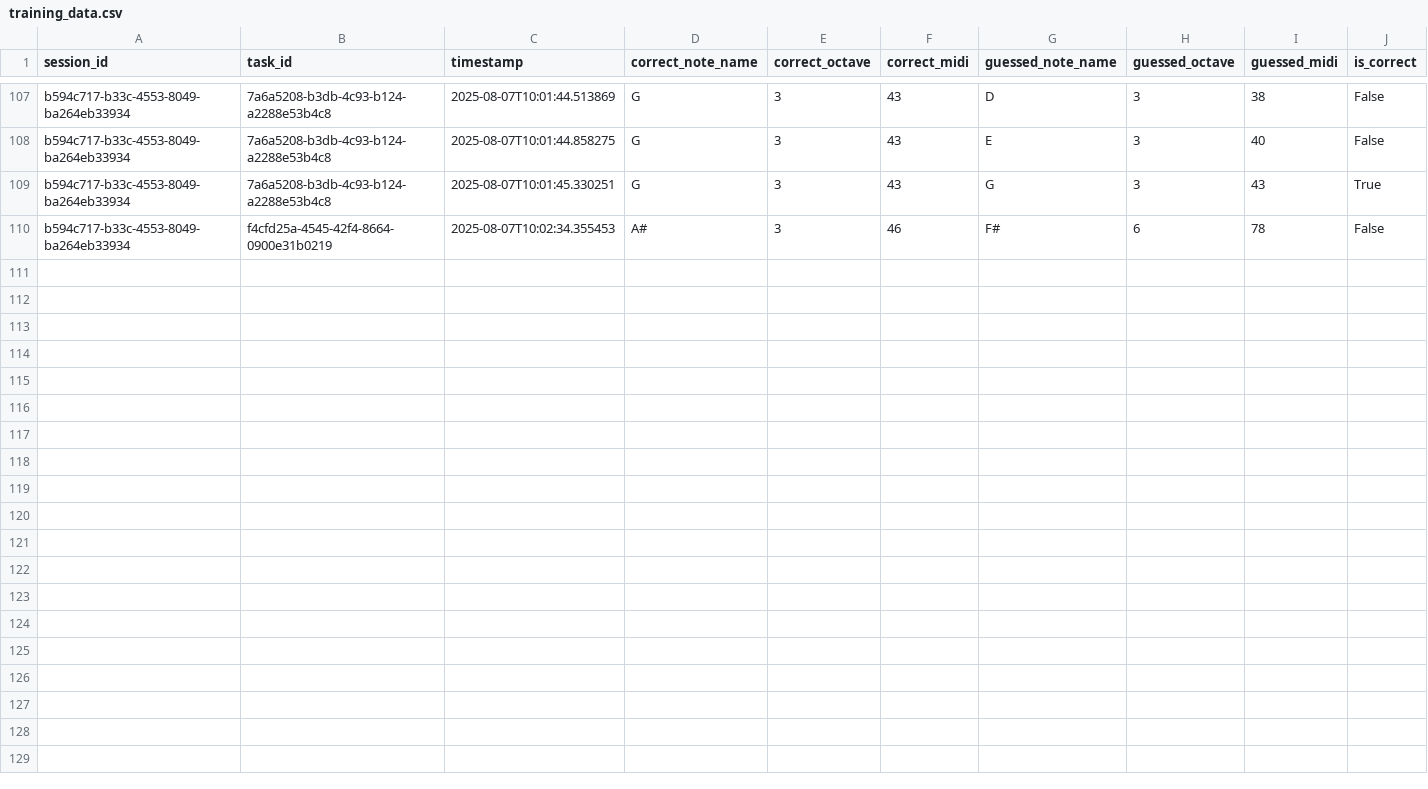
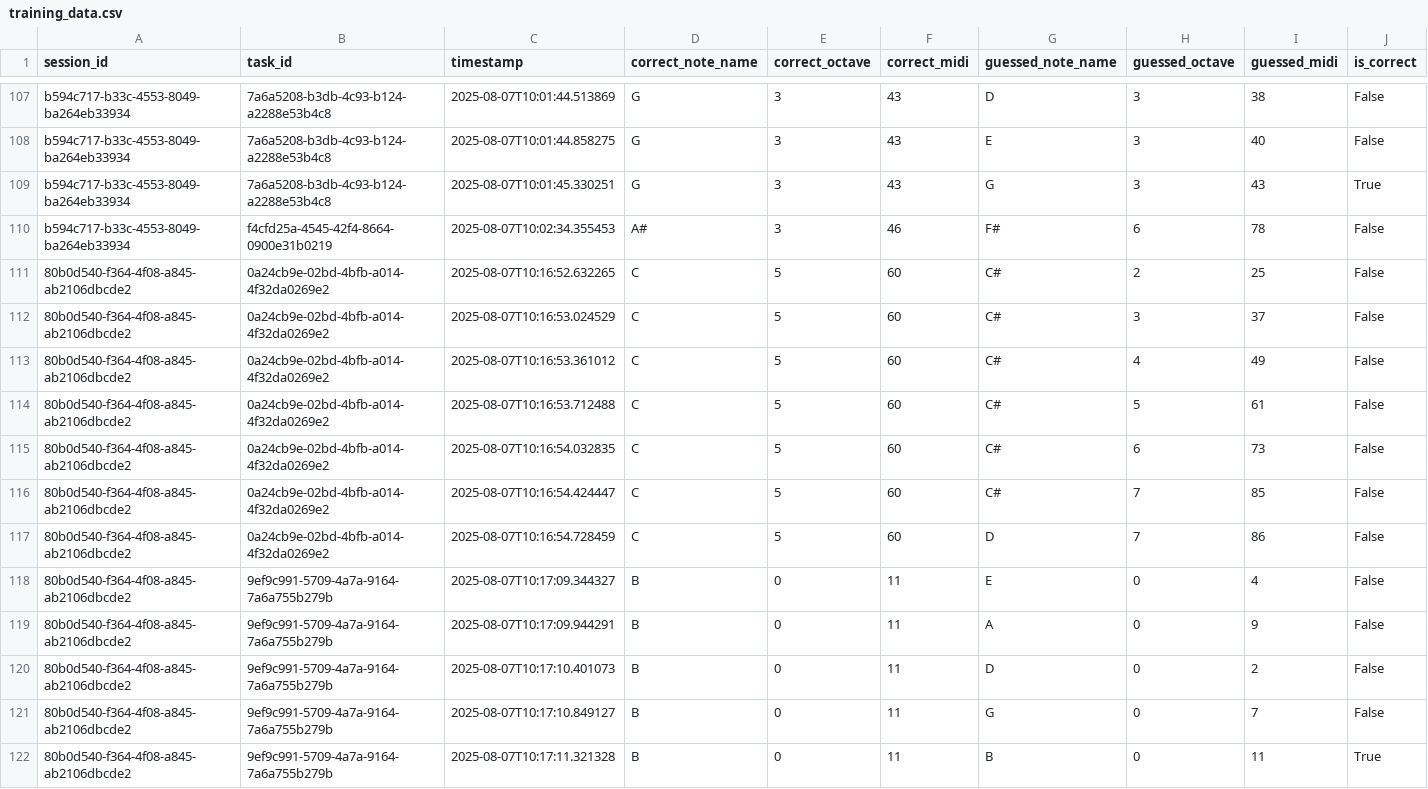
Before and after one commit to ajwinters/perfectpitch, a CSV file: data/training_data.csv, drawn as a sheet; only a part is shown, gaps mark what is left out; rows hold the shown columns only; the diff names each change by its address in the sheet, - before the commit and + after, or states it on an @@ line.

```diff
--- a/data/training_data.csv
+++ b/data/training_data.csv
+row 111: 80b0d540-f364-4f08-a845-ab2106dbcde2 | 0a24cb9e-02bd-4bfb-a014-4f32da0269e2 | 2025-08-07T10:16:52.632265 | C | 5 | 60 | C# | 2 | 25 | False
+row 112: 80b0d540-f364-4f08-a845-ab2106dbcde2 | 0a24cb9e-02bd-4bfb-a014-4f32da0269e2 | 2025-08-07T10:16:53.024529 | C | 5 | 60 | C# | 3 | 37 | False
+row 113: 80b0d540-f364-4f08-a845-ab2106dbcde2 | 0a24cb9e-02bd-4bfb-a014-4f32da0269e2 | 2025-08-07T10:16:53.361012 | C | 5 | 60 | C# | 4 | 49 | False
+row 114: 80b0d540-f364-4f08-a845-ab2106dbcde2 | 0a24cb9e-02bd-4bfb-a014-4f32da0269e2 | 2025-08-07T10:16:53.712488 | C | 5 | 60 | C# | 5 | 61 | False
+row 115: 80b0d540-f364-4f08-a845-ab2106dbcde2 | 0a24cb9e-02bd-4bfb-a014-4f32da0269e2 | 2025-08-07T10:16:54.032835 | C | 5 | 60 | C# | 6 | 73 | False
+row 116: 80b0d540-f364-4f08-a845-ab2106dbcde2 | 0a24cb9e-02bd-4bfb-a014-4f32da0269e2 | 2025-08-07T10:16:54.424447 | C | 5 | 60 | C# | 7 | 85 | False
+row 117: 80b0d540-f364-4f08-a845-ab2106dbcde2 | 0a24cb9e-02bd-4bfb-a014-4f32da0269e2 | 2025-08-07T10:16:54.728459 | C | 5 | 60 | D | 7 | 86 | False
+row 118: 80b0d540-f364-4f08-a845-ab2106dbcde2 | 9ef9c991-5709-4a7a-9164-7a6a755b279b | 2025-08-07T10:17:09.344327 | B | 0 | 11 | E | 0 | 4 | False
+row 119: 80b0d540-f364-4f08-a845-ab2106dbcde2 | 9ef9c991-5709-4a7a-9164-7a6a755b279b | 2025-08-07T10:17:09.944291 | B | 0 | 11 | A | 0 | 9 | False
+row 120: 80b0d540-f364-4f08-a845-ab2106dbcde2 | 9ef9c991-5709-4a7a-9164-7a6a755b279b | 2025-08-07T10:17:10.401073 | B | 0 | 11 | D | 0 | 2 | False
+row 121: 80b0d540-f364-4f08-a845-ab2106dbcde2 | 9ef9c991-5709-4a7a-9164-7a6a755b279b | 2025-08-07T10:17:10.849127 | B | 0 | 11 | G | 0 | 7 | False
+row 122: 80b0d540-f364-4f08-a845-ab2106dbcde2 | 9ef9c991-5709-4a7a-9164-7a6a755b279b | 2025-08-07T10:17:11.321328 | B | 0 | 11 | B | 0 | 11 | True
```
Also changed, not shown: 11 other files.
